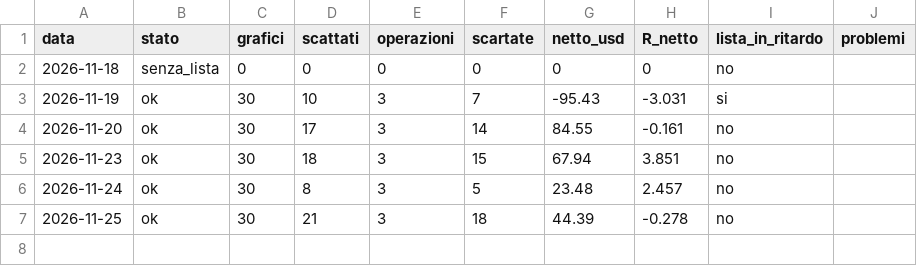
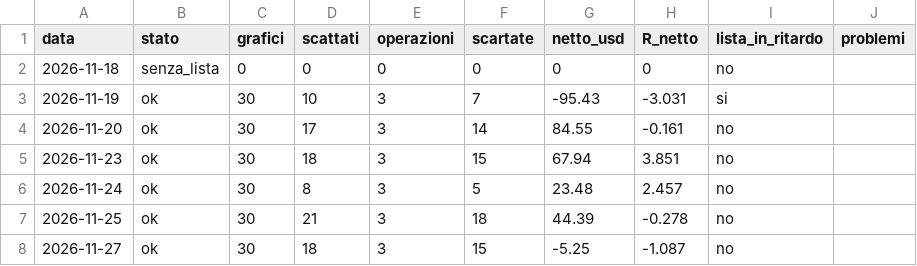
Before and after one commit to antotatti/tradenode, a CSV file: data/diario/giornate.csv, drawn as a sheet.

```diff
--- a/data/diario/giornate.csv
+++ b/data/diario/giornate.csv
@@ -7 +7,2 @@ data,stato,grafici,scattati,operazioni,scartate,netto_usd,R_netto,lista_in_ritar
 2026-11-25,ok,30,21,3,18,44.39,-0.278,no,
+2026-11-27,ok,30,18,3,15,-5.25,-1.087,no,
```
Also changed, not shown: data/diario/operazioni.csv, 8 other files.
